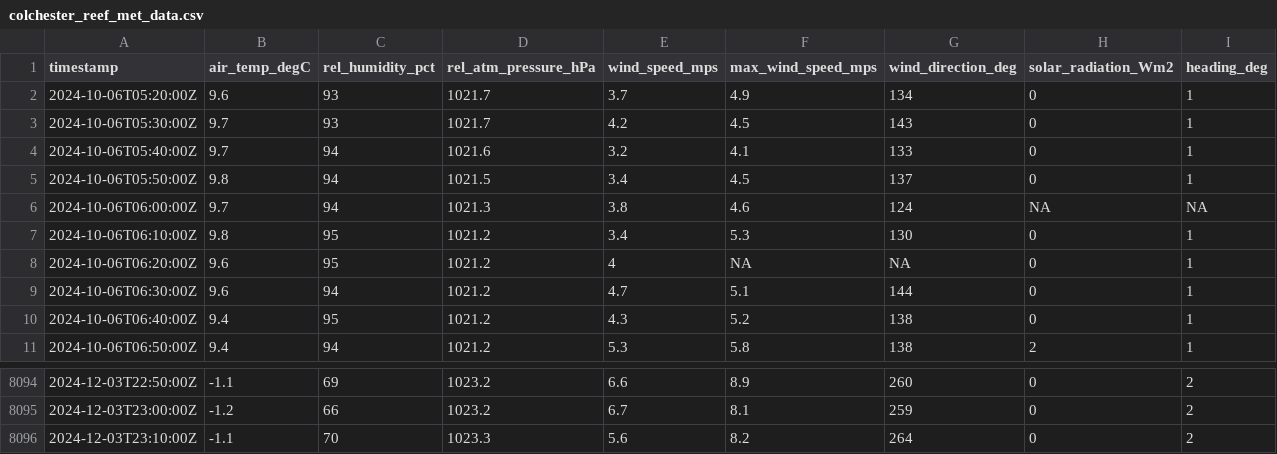
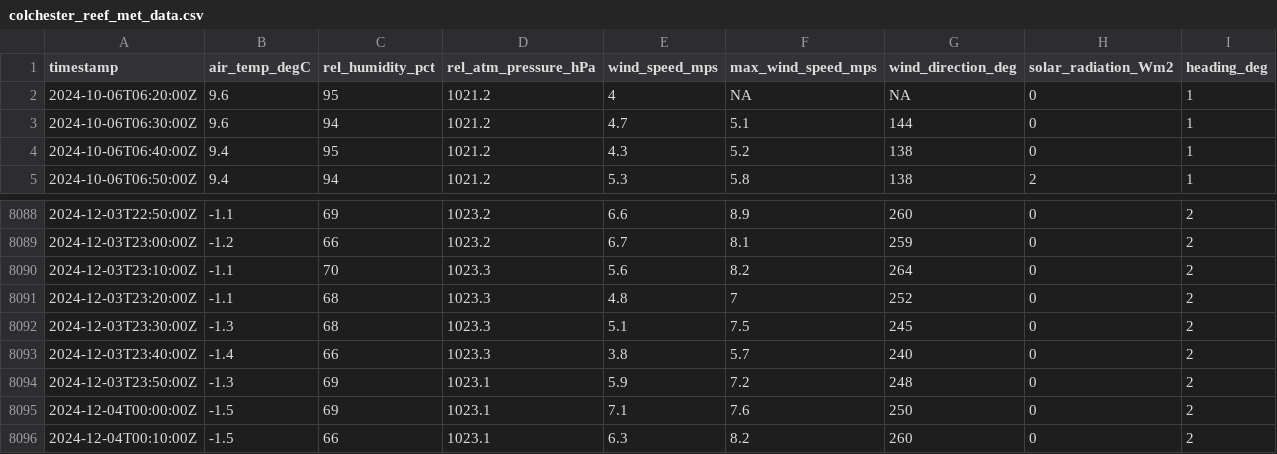
Before and after one commit to mchvaughan/lcbp_data_site, a CSV file: colchester_reef_met_data.csv, drawn as a sheet; only a part is shown, gaps mark what is left out; removed rows and columns are numbered as before the commit, all else as after; the diff names each change by its address in the sheet, - before the commit and + after, or states it on an @@ line.

Commit message:
automatically updating Lake Champlain Basin data website

```diff
--- a/colchester_reef_met_data.csv
+++ b/colchester_reef_met_data.csv
-row 2: 2024-10-06T05:20:00Z | 9.6 | 93 | 1021.7 | 3.7 | 4.9 | 134 | 0 | 1
-row 3: 2024-10-06T05:30:00Z | 9.7 | 93 | 1021.7 | 4.2 | 4.5 | 143 | 0 | 1
-row 4: 2024-10-06T05:40:00Z | 9.7 | 94 | 1021.6 | 3.2 | 4.1 | 133 | 0 | 1
-row 5: 2024-10-06T05:50:00Z | 9.8 | 94 | 1021.5 | 3.4 | 4.5 | 137 | 0 | 1
-row 6: 2024-10-06T06:00:00Z | 9.7 | 94 | 1021.3 | 3.8 | 4.6 | 124 | NA | NA
-row 7: 2024-10-06T06:10:00Z | 9.8 | 95 | 1021.2 | 3.4 | 5.3 | 130 | 0 | 1
+row 8091: 2024-12-03T23:20:00Z | -1.1 | 68 | 1023.3 | 4.8 | 7 | 252 | 0 | 2
+row 8092: 2024-12-03T23:30:00Z | -1.3 | 68 | 1023.3 | 5.1 | 7.5 | 245 | 0 | 2
+row 8093: 2024-12-03T23:40:00Z | -1.4 | 66 | 1023.3 | 3.8 | 5.7 | 240 | 0 | 2
+row 8094: 2024-12-03T23:50:00Z | -1.3 | 69 | 1023.1 | 5.9 | 7.2 | 248 | 0 | 2
+row 8095: 2024-12-04T00:00:00Z | -1.5 | 69 | 1023.1 | 7.1 | 7.6 | 250 | 0 | 2
+row 8096: 2024-12-04T00:10:00Z | -1.5 | 66 | 1023.1 | 6.3 | 8.2 | 260 | 0 | 2
```
Also changed, not shown: 1 other file.
